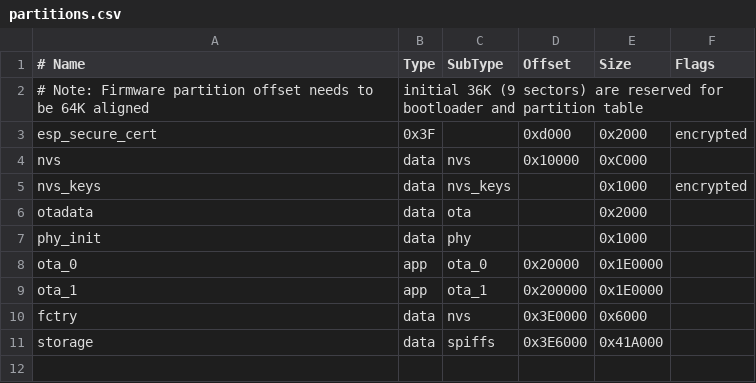
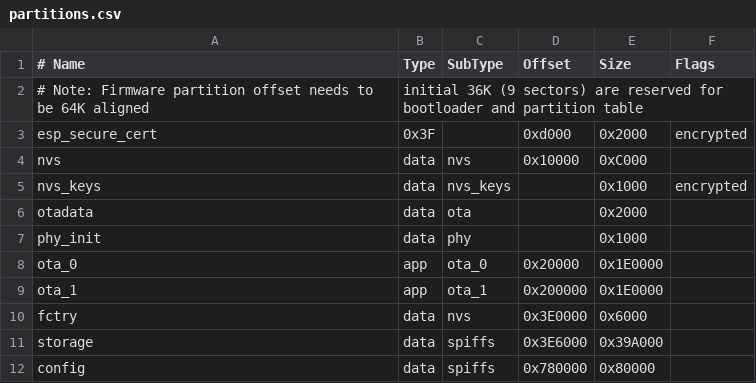
Before and after one commit to tomasmcguinness/matter-esp32-modbus-tcp-bridge, a CSV file: firmware/partitions.csv, drawn as a sheet.

Commit message:
Add Devices support. UI to list, save, edit & delete. Convert to LittleFS.

```diff
--- a/firmware/partitions.csv
+++ b/firmware/partitions.csv
@@ -10,2 +10,3 @@ ota_1,    app,  ota_1,   0x200000,  0x1E0000,
 fctry,    data, nvs,     0x3E0000,  0x6000
-storage,  data, spiffs,  0x3E6000,  0x41A000
+storage,  data, spiffs,  0x3E6000,  0x39A000
+config,   data, spiffs,  0x780000,  0x80000
```
Also changed, not shown: 16 other files.
